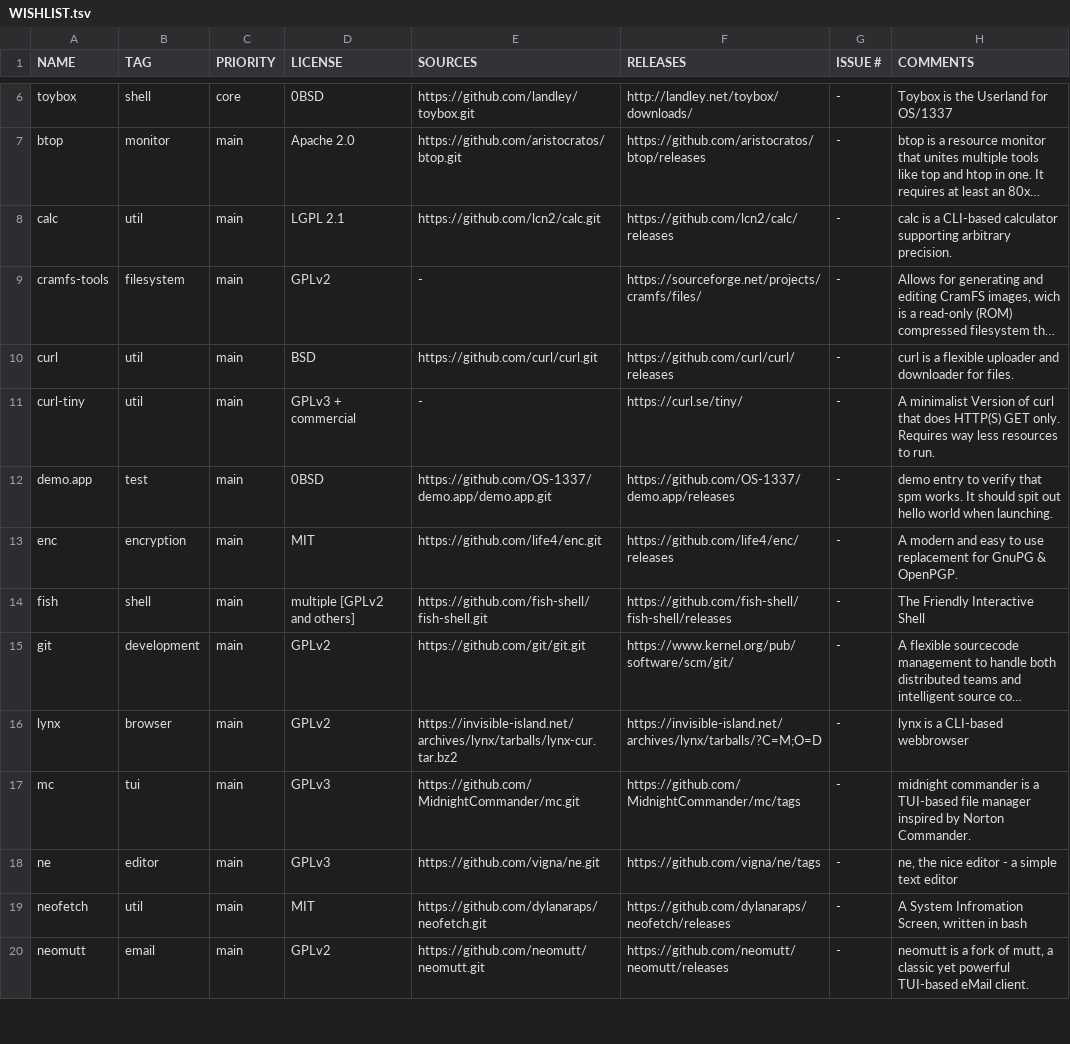
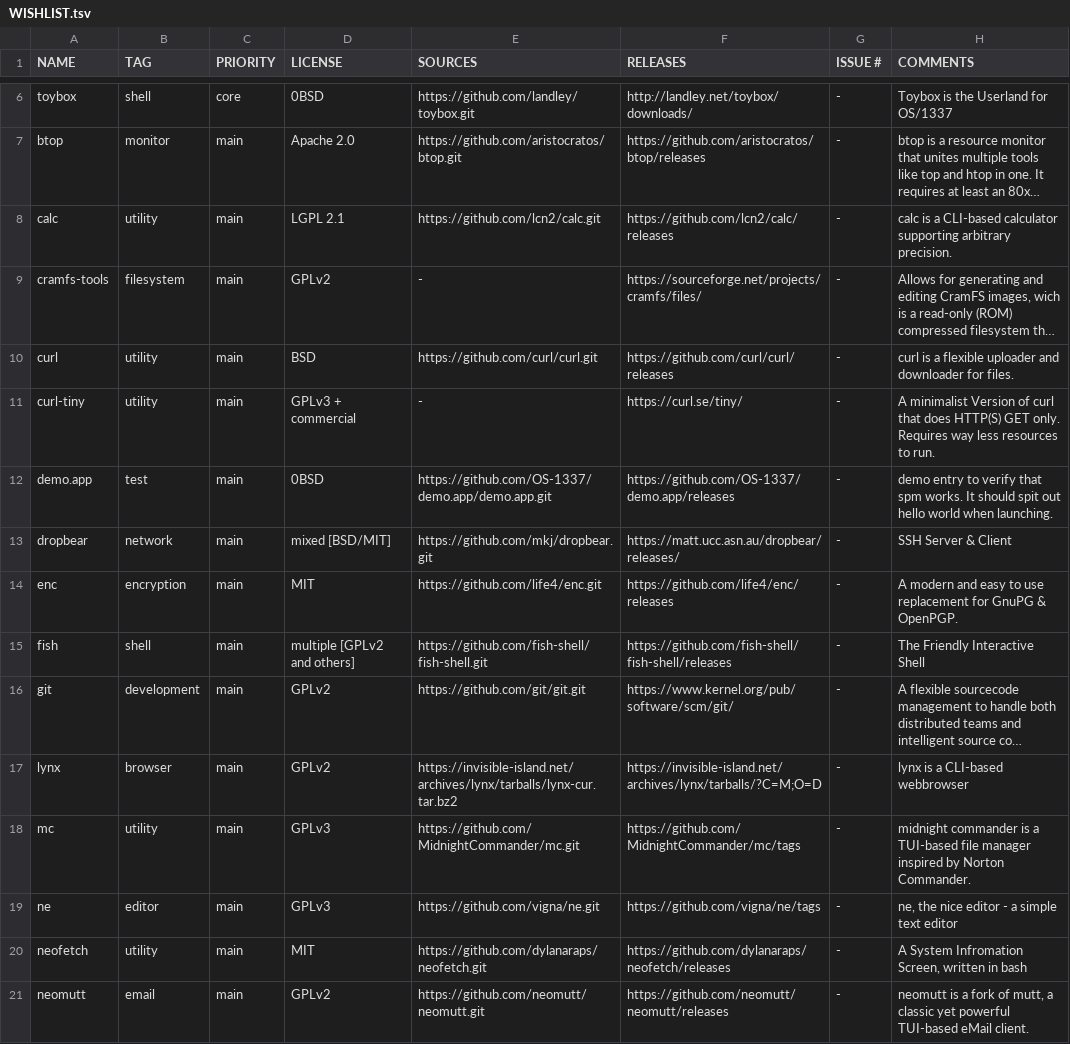
Before and after one commit to OS-1337/pkgs, a TSV file: docs/WISHLIST.tsv, drawn as a sheet; only a part is shown, gaps mark what is left out; long unchanged cells end in …; addresses are those after the commit; the diff covers the shown part only; the diff names each change by its address in the sheet, - before the commit and + after, or states it on an @@ line.

Commit message:
Renamed util to utility

```diff
--- a/docs/WISHLIST.tsv
+++ b/docs/WISHLIST.tsv
-B8 (TAG): util
+B8 (TAG): utility
-B10:B11 (TAG): util
+B10:B11 (TAG): utility
+row 13: dropbear | network | main | mixed [BSD/MIT] | https://github.com/mkj/dropbear.git | https://matt.ucc.asn.au/dropbear/releases/ | - | SSH Server & Client
-B18 (TAG): tui
+B18 (TAG): utility
-B20 (TAG): util
+B20 (TAG): utility
```
Also changed, not shown: 16 edited cells elsewhere in this file.
